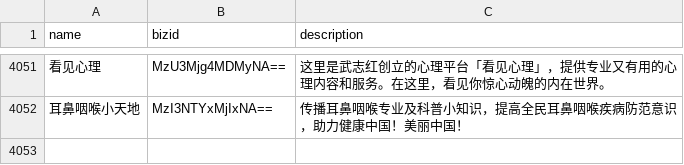
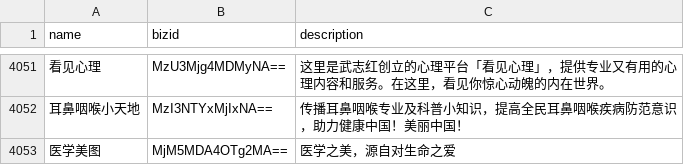
Before and after one commit to hellodword/wechat-feeds, a CSV file: list.csv, drawn as a sheet; only a part is shown, gaps mark what is left out; the diff names each change by its address in the sheet, - before the commit and + after, or states it on an @@ line.

```diff
--- a/list.csv
+++ b/list.csv
+row 4053: 医学美图 | MjM5MDA4OTg2MA== | 医学之美，源自对生命之爱
```
